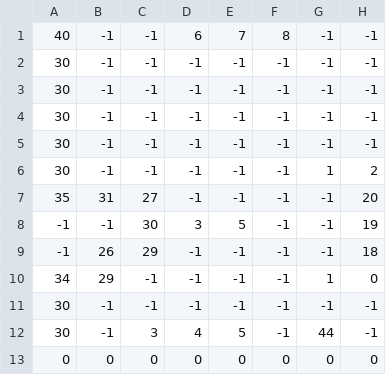
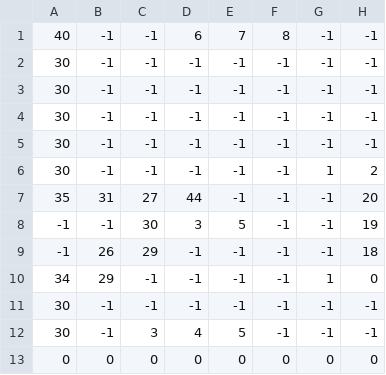
Before and after one commit to Nirs123/Neon_City_Brawl_level_editor, a CSV file: level0_data.csv, drawn as a sheet; only a part is shown; the diff names each change by its address in the sheet, - before the commit and + after, or states it on an @@ line.

```diff
--- a/level0_data.csv
+++ b/level0_data.csv
-D7: -1
+D7: 44
-G12: 44
+G12: -1
```
Also changed, not shown: level1_data.csv.
